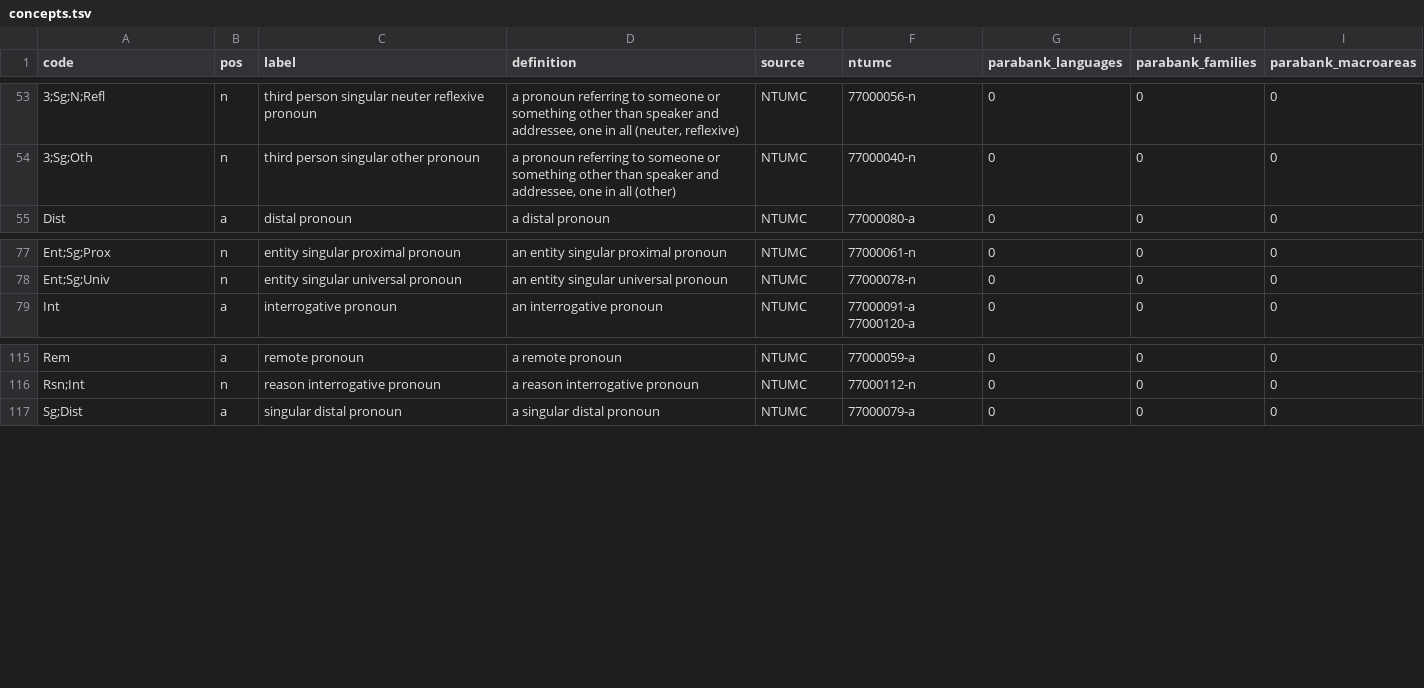
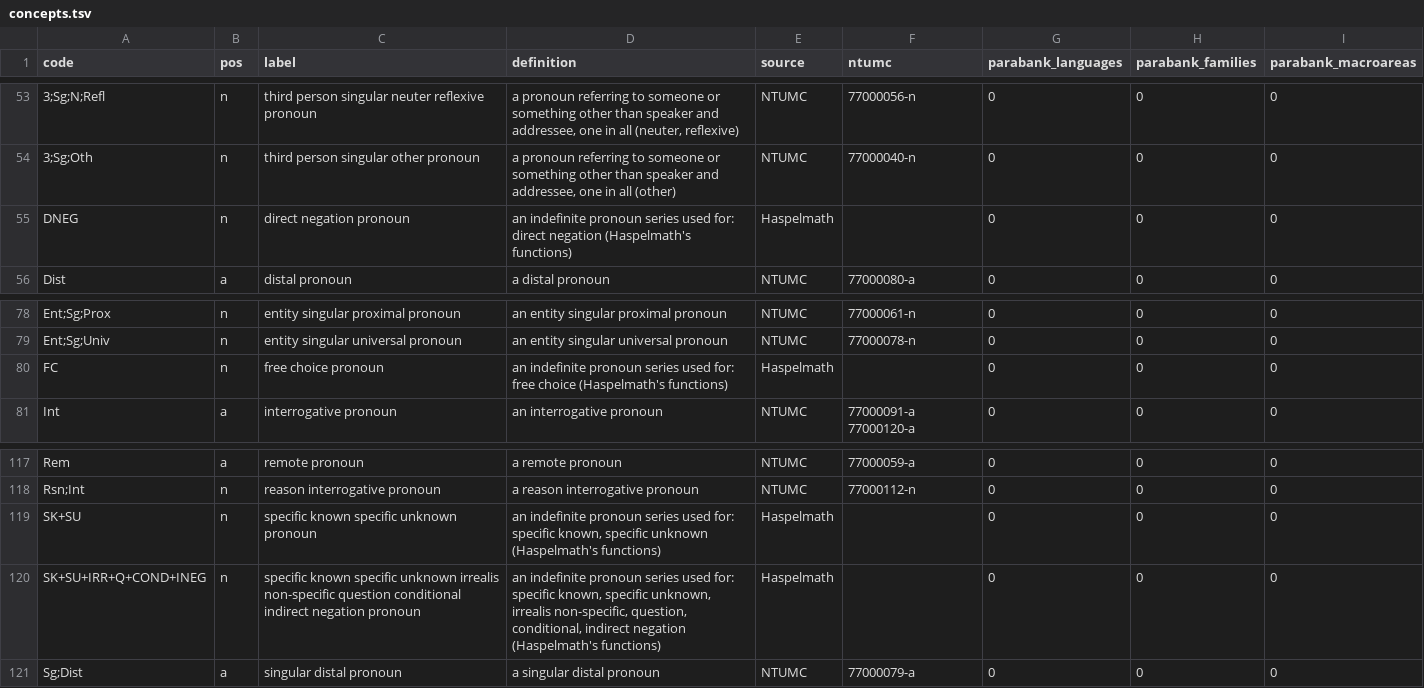
Before and after one commit to omwn/omw-pronoun, a TSV file: data/concepts.tsv, drawn as a sheet; only a part is shown, gaps mark what is left out.

```diff
--- a/data/concepts.tsv
+++ b/data/concepts.tsv
@@ -54,2 +54,3 @@ code	pos	label	definition	source	ntumc	parabank_languages	parabank_families	para
 3;Sg;Oth	n	third person singular other pronoun	a pronoun referring to someone or something other than speaker and addressee, one in all (other)	NTUMC	77000040-n	0	0	0
+DNEG	n	direct negation pronoun	an indefinite pronoun series used for: direct negation (Haspelmath's functions)	Haspelmath		0	0	0
 Dist	a	distal pronoun	a distal pronoun	NTUMC	77000080-a	0	0	0
@@ -78,2 +79,3 @@ Ent;Sg;Prox	n	entity singular proximal pronoun	an entity singular proximal prono
 Ent;Sg;Univ	n	entity singular universal pronoun	an entity singular universal pronoun	NTUMC	77000078-n	0	0	0
+FC	n	free choice pronoun	an indefinite pronoun series used for: free choice (Haspelmath's functions)	Haspelmath		0	0	0
 Int	a	interrogative pronoun	an interrogative pronoun	NTUMC	77000091-a 77000120-a	0	0	0
@@ -116,2 +118,4 @@ Rem	a	remote pronoun	a remote pronoun	NTUMC	77000059-a	0	0	0
 Rsn;Int	n	reason interrogative pronoun	a reason interrogative pronoun	NTUMC	77000112-n	0	0	0
+SK+SU	n	specific known specific unknown pronoun	an indefinite pronoun series used for: specific known, specific unknown (Haspelmath's functions)	Haspelmath		0	0	0
+SK+SU+IRR+Q+COND+INEG	n	specific known specific unknown irrealis non-specific question conditional indirect negation pronoun	an indefinite pronoun series used for: specific known, specific unknown, irrealis non-specific, question, conditional, indirect negation (Haspelmath's functions)	Haspelmath		0	0	0
 Sg;Dist	a	singular distal pronoun	a singular distal pronoun	NTUMC	77000079-a	0	0	0
```
Also changed, not shown: data/features.tsv, data/lexicons.tsv, 6 other files.
